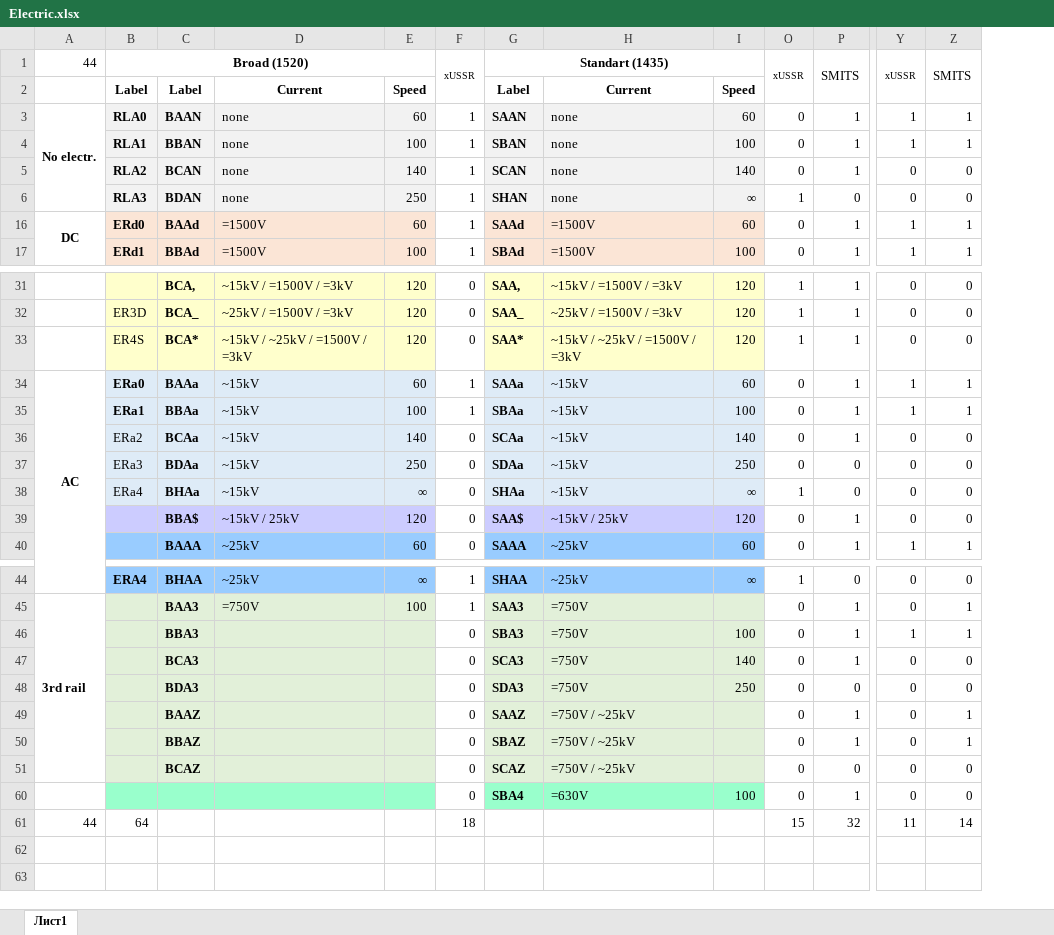
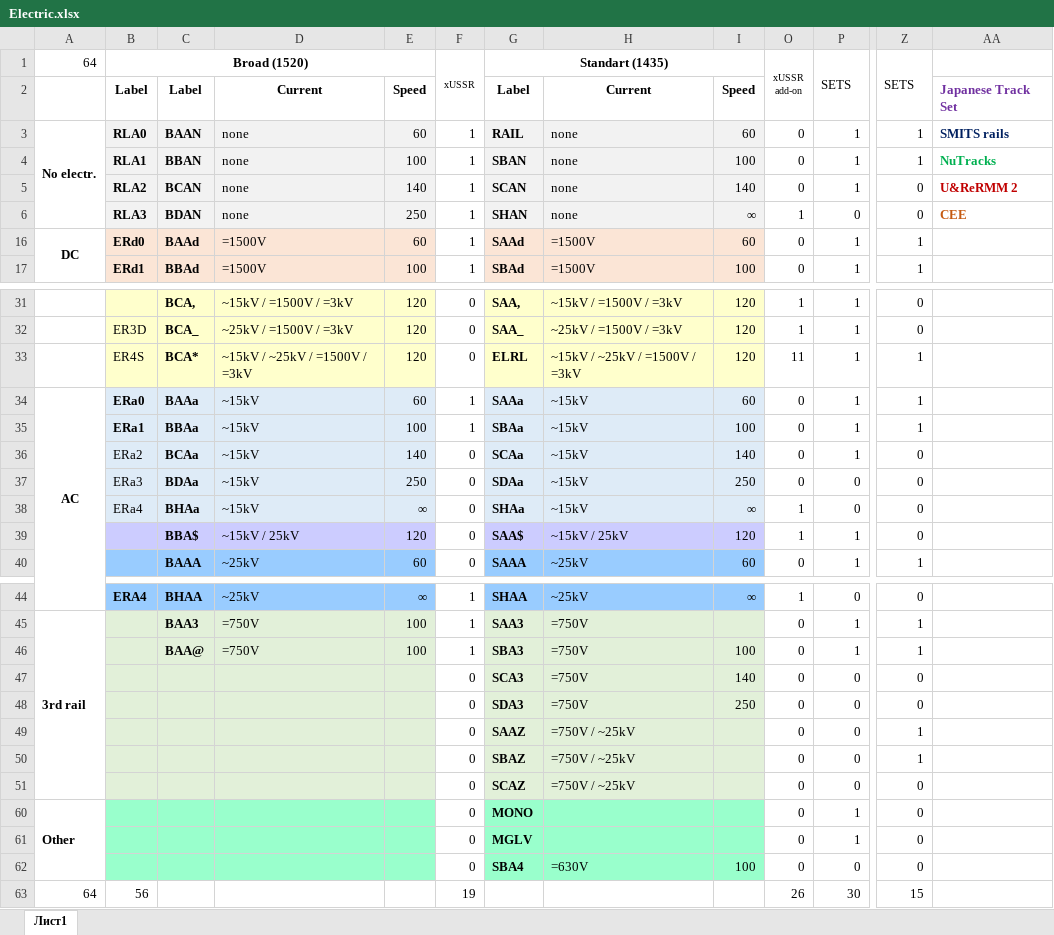
Before and after one commit to George-VB/xussrset, an Excel workbook: docs/Electric.xlsx, sheet Лист1, drawn as a sheet; only a part is shown, gaps mark what is left out; values as stored, in another font and other column widths than the file's, no borders; conditional formats not drawn; removed rows and columns are numbered as before the commit, all else as after; rows hold the shown columns only; ↵ is a line break in a cell; the diff names each change by its address in the sheet, - before the commit and + after, or states it on an @@ line.

Commit message:
#220 Added new rails type for diesel locomotives

```diff
--- a/docs/Electric.xlsx (sheet Лист1)
+++ b/docs/Electric.xlsx (sheet Лист1)
@@ column Y hidden, rows 1-17: xUSSR |  | 1 | 1 | 0 | 0 | 1 | 1; rows 31-40: 0 | 0 | 0 | 1 | 1 | 0 | 0 | 0 | 0 | 1; rows 44-60: 0 | 0 | 1 | 0 | 0 | 0 | 0 | 0 | 0 @@
@@ column AA unhidden, rows 2-6: Japanese Track Set | SMITS rails | NuTracks | U&ReRMM 2 | CEE @@
-A1: 44
+A1: 64
-O1: xUSSR
+O1: xUSSR ↵ add-on
-P1: SMITS
+P1: SETS
-Z1: SMITS
+Z1: SETS
-G3: SAAN
+G3: RAIL
-G33: SAA*
+G33: ELRL
-O33: 1
+O33: 11
-Z33: 0
+Z33: 1
-O39: 0
+O39: 1
-C46: BBA3
+C46: BAA@
-D46: (empty)
+D46: =750V
-E46: (empty)
+E46: 100
-F46: 0
+F46: 1
-C47: BCA3
+C47: (empty)
-P47: 1
+P47: 0
-C48: BDA3
+C48: (empty)
-C49: BAAZ
+C49: (empty)
-P49:P50: 1
+P49:P50: 0
-C50: BBAZ
+C50: (empty)
-C51: BCAZ
+C51: (empty)
+row 60: Other |  |  |  |  | 0 | MONO |  |  | 0 | 1 | 0
+row 61:  |  |  |  |  | 0 | MGLV |  |  | 0 | 1 | 0
-P62: 1
+P62: 0
-row 61: 44 | 64 |  |  |  | 18 |  |  |  | 15 | 32 | 11 | 14
+row 63: 64 | 56 |  |  |  | 19 |  |  |  | 26 | 30 | 15
```
Also changed, not shown: 27 other files.
